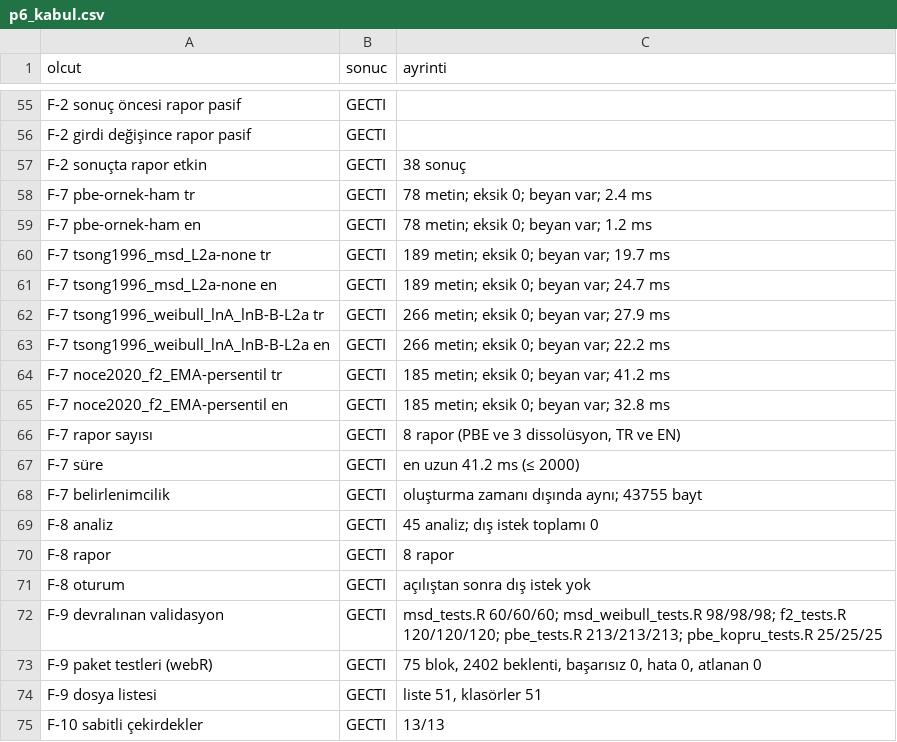
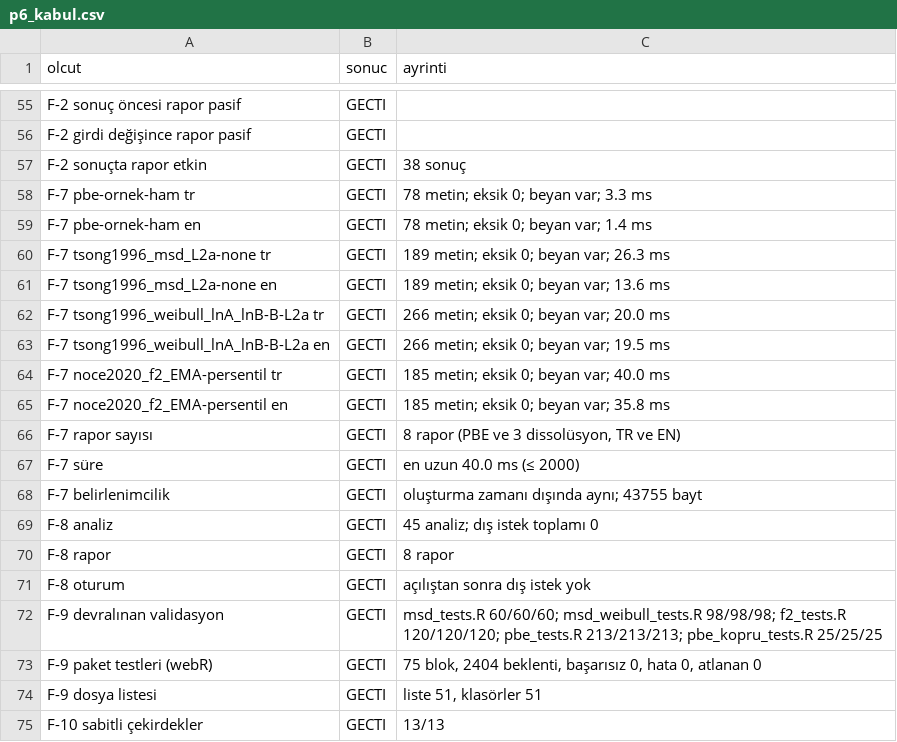
Before and after one commit to Kivancy/CNK-FarmaStatR, a CSV file: belgeler/teknik_notlar/FSR-TN-PLT-06_ek/p6_kabul.csv, drawn as a sheet; only a part is shown, gaps mark what is left out.

Commit message:
G-145: BS-7 SAS AGREE; resmî P6 126/126; FSR-TN-PLT-12/13/14 v0.2, FSR-VAL-PLT-1 1.8  - SAS/IML'de bootstrap f2 platformla birebir (5000 replika, persentil aralığı) - Resmî kabul: P6 126/126 (yeniden), P7 87/87, P8 45/45 - Belgeler: TN-12, TN-13, TN-14 v0.2; VAL-PLT-1 1.8 (KK-77 … KK-80) - FSR-LOG-01 2.42
- SAS/IML'de bootstrap f2 platformla birebir (5000 replika, persentil aralığı)
- Resmî kabul: P6 126/126 (yeniden), P7 87/87, P8 45/45
- Belgeler: TN-12, TN-13, TN-14 v0.2; VAL-PLT-1 1.8 (KK-77 … KK-80)
- FSR-LOG-01 2.42

```diff
--- a/belgeler/teknik_notlar/FSR-TN-PLT-06_ek/p6_kabul.csv
+++ b/belgeler/teknik_notlar/FSR-TN-PLT-06_ek/p6_kabul.csv
@@ -57,12 +57,12 @@
 "F-2 sonuçta rapor etkin","GECTI","38 sonuç"
-"F-7 pbe-ornek-ham tr","GECTI","78 metin; eksik 0; beyan var; 2.4 ms"
-"F-7 pbe-ornek-ham en","GECTI","78 metin; eksik 0; beyan var; 1.2 ms"
-"F-7 tsong1996_msd_L2a-none tr","GECTI","189 metin; eksik 0; beyan var; 19.7 ms"
-"F-7 tsong1996_msd_L2a-none en","GECTI","189 metin; eksik 0; beyan var; 24.7 ms"
-"F-7 tsong1996_weibull_lnA_lnB-B-L2a tr","GECTI","266 metin; eksik 0; beyan var; 27.9 ms"
-"F-7 tsong1996_weibull_lnA_lnB-B-L2a en","GECTI","266 metin; eksik 0; beyan var; 22.2 ms"
-"F-7 noce2020_f2_EMA-persentil tr","GECTI","185 metin; eksik 0; beyan var; 41.2 ms"
-"F-7 noce2020_f2_EMA-persentil en","GECTI","185 metin; eksik 0; beyan var; 32.8 ms"
+"F-7 pbe-ornek-ham tr","GECTI","78 metin; eksik 0; beyan var; 3.3 ms"
+"F-7 pbe-ornek-ham en","GECTI","78 metin; eksik 0; beyan var; 1.4 ms"
+"F-7 tsong1996_msd_L2a-none tr","GECTI","189 metin; eksik 0; beyan var; 26.3 ms"
+"F-7 tsong1996_msd_L2a-none en","GECTI","189 metin; eksik 0; beyan var; 13.6 ms"
+"F-7 tsong1996_weibull_lnA_lnB-B-L2a tr","GECTI","266 metin; eksik 0; beyan var; 20.0 ms"
+"F-7 tsong1996_weibull_lnA_lnB-B-L2a en","GECTI","266 metin; eksik 0; beyan var; 19.5 ms"
+"F-7 noce2020_f2_EMA-persentil tr","GECTI","185 metin; eksik 0; beyan var; 40.0 ms"
+"F-7 noce2020_f2_EMA-persentil en","GECTI","185 metin; eksik 0; beyan var; 35.8 ms"
 "F-7 rapor sayısı","GECTI","8 rapor (PBE ve 3 dissolüsyon, TR ve EN)"
-"F-7 süre","GECTI","en uzun 41.2 ms (≤ 2000)"
+"F-7 süre","GECTI","en uzun 40.0 ms (≤ 2000)"
 "F-7 belirlenimcilik","GECTI","oluşturma zamanı dışında aynı; 43755 bayt"
@@ -72,3 +72,3 @@
 "F-9 devralınan validasyon","GECTI","msd_tests.R 60/60/60; msd_weibull_tests.R 98/98/98; f2_tests.R 120/120/120; pbe_tests.R 213/213/213; pbe_kopru_tests.R 25/25/25"
-"F-9 paket testleri (webR)","GECTI","75 blok, 2402 beklenti, başarısız 0, hata 0, atlanan 0"
+"F-9 paket testleri (webR)","GECTI","75 blok, 2404 beklenti, başarısız 0, hata 0, atlanan 0"
 "F-9 dosya listesi","GECTI","liste 51, klasörler 51"
```
Also changed, not shown: 6 other files.
